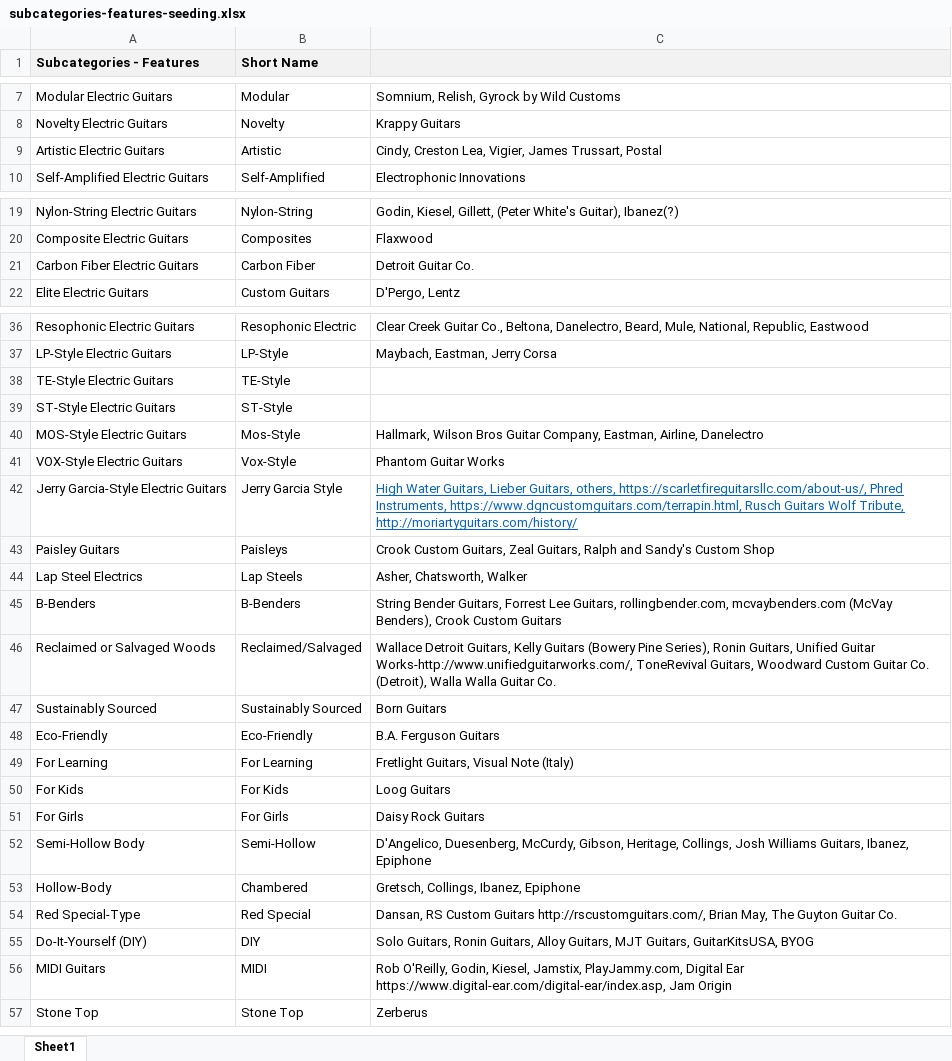
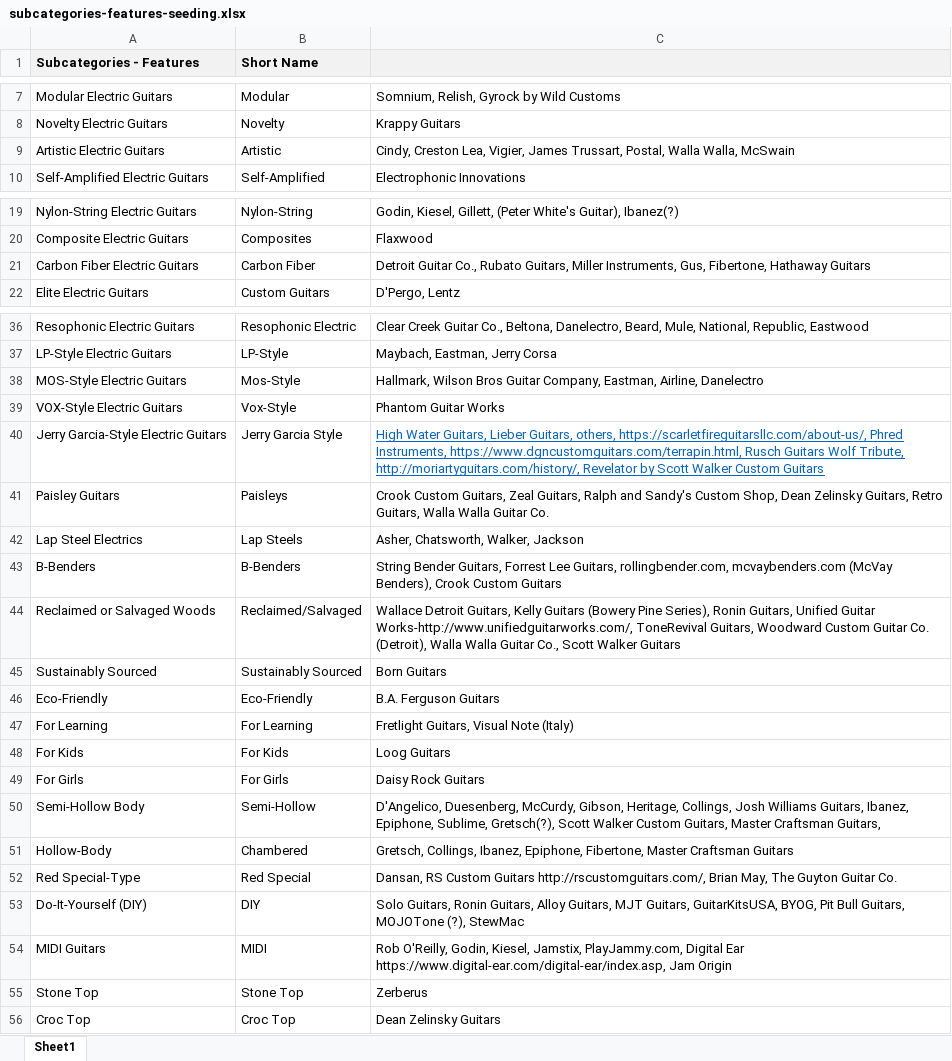
Before and after one commit to Dan-Raymond-Code/fremi-explorer2, an Excel workbook: seeding/subcategories-features-seeding.xlsx, sheet Sheet1, drawn as a sheet; only a part is shown, gaps mark what is left out; values as stored, in another font and other column widths than the file's, no borders; removed rows and columns are numbered as before the commit, all else as after; the diff covers the shown part only; the diff names each change by its address in the sheet, - before the commit and + after, or states it on an @@ line.

```diff
--- a/seeding/subcategories-features-seeding.xlsx (sheet Sheet1)
+++ b/seeding/subcategories-features-seeding.xlsx (sheet Sheet1)
-C9: …James Trussart, Postal
+C9: …James Trussart, Postal, Walla Walla, McSwain
-C21: Detroit Guitar Co.
+C21: Detroit Guitar Co., Rubato Guitars, Miller Instruments, Gus, Fibertone, Hathaway Guitars
-row 38: TE-Style Electric Guitars | TE-Style
-row 39: ST-Style Electric Guitars | ST-Style
-C40: …Wolf Tribute, http://moriartyguitars.com/history/
+C40: …Wolf Tribute, http://moriartyguitars.com/history/, Revelator by Scott Walker Custom Guitars
-C41: …Sandy's Custom Shop
+C41: …Sandy's Custom Shop, Dean Zelinsky Guitars, Retro Guitars, Walla Walla Guitar Co.
-C42: Asher, Chatsworth, Walker
+C42: Asher, Chatsworth, Walker, Jackson
-C44: …Walla Guitar Co.
+C44: …Walla Guitar Co., Scott Walker Guitars
-C50: …Guitars, Ibanez, Epiphone
+C50: …Guitars, Ibanez, Epiphone, Sublime, Gretsch(?), Scott Walker Custom Guitars, Master Craftsman Guitars,
-C51: …Collings, Ibanez, Epiphone
+C51: …Collings, Ibanez, Epiphone, Fibertone, Master Craftsman Guitars
-C53: …Guitars, GuitarKitsUSA, BYOG
+C53: …Guitars, GuitarKitsUSA, BYOG, Pit Bull Guitars, MOJOTone (?), StewMac
+row 56: Croc Top | Croc Top | Dean Zelinsky Guitars
```
Also changed, not shown: 3 edited cells elsewhere in this sheet, seeding/electric-guitars-seeding.xlsx, 5 other files.
